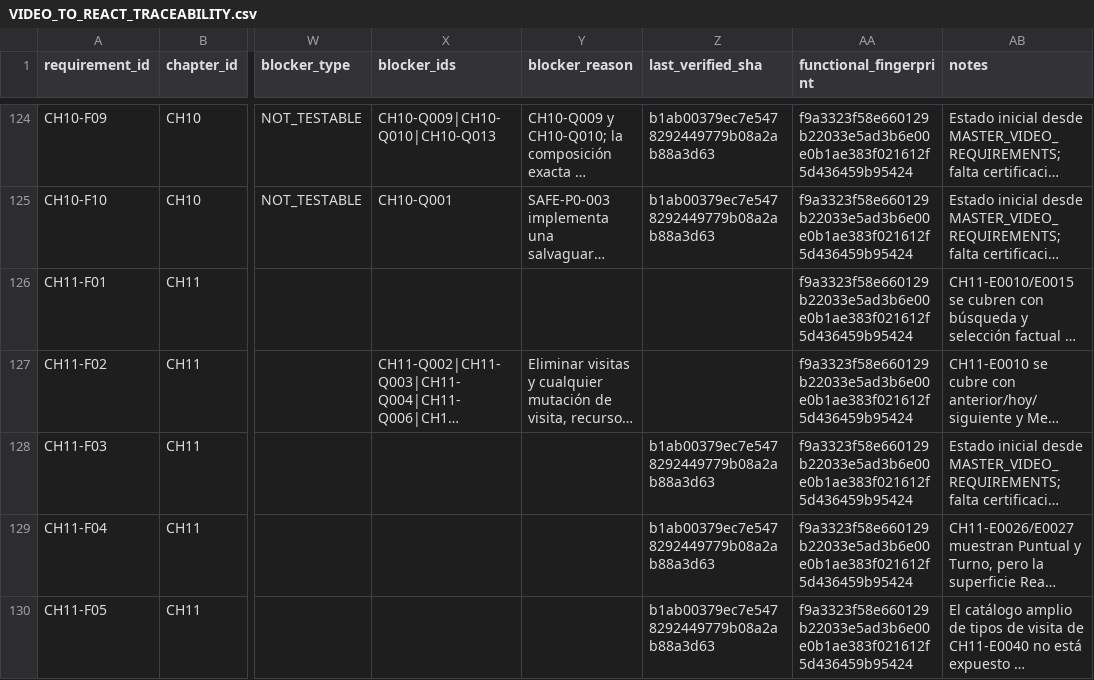
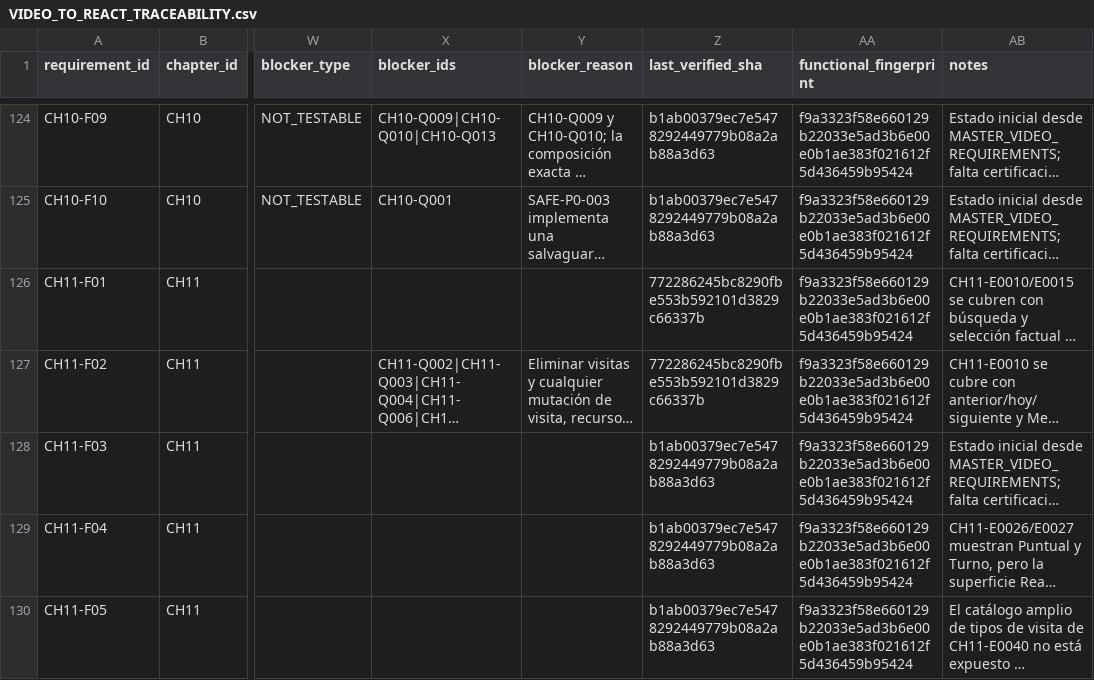
Before and after one commit to CLinqui7/analiza-en-casa, a CSV file: docs/qa/VIDEO_TO_REACT_TRACEABILITY.csv, drawn as a sheet; only a part is shown, gaps mark what is left out; long unchanged cells end in …; the diff names each change by its address in the sheet, - before the commit and + after, or states it on an @@ line.

```diff
--- a/docs/qa/VIDEO_TO_REACT_TRACEABILITY.csv
+++ b/docs/qa/VIDEO_TO_REACT_TRACEABILITY.csv
-Z126:Z127 (last_verified_sha): (empty)
+Z126:Z127 (last_verified_sha): 772286245bc8290fbe553b592101d3829c66337b
```
Also changed, not shown: 9 other files.
